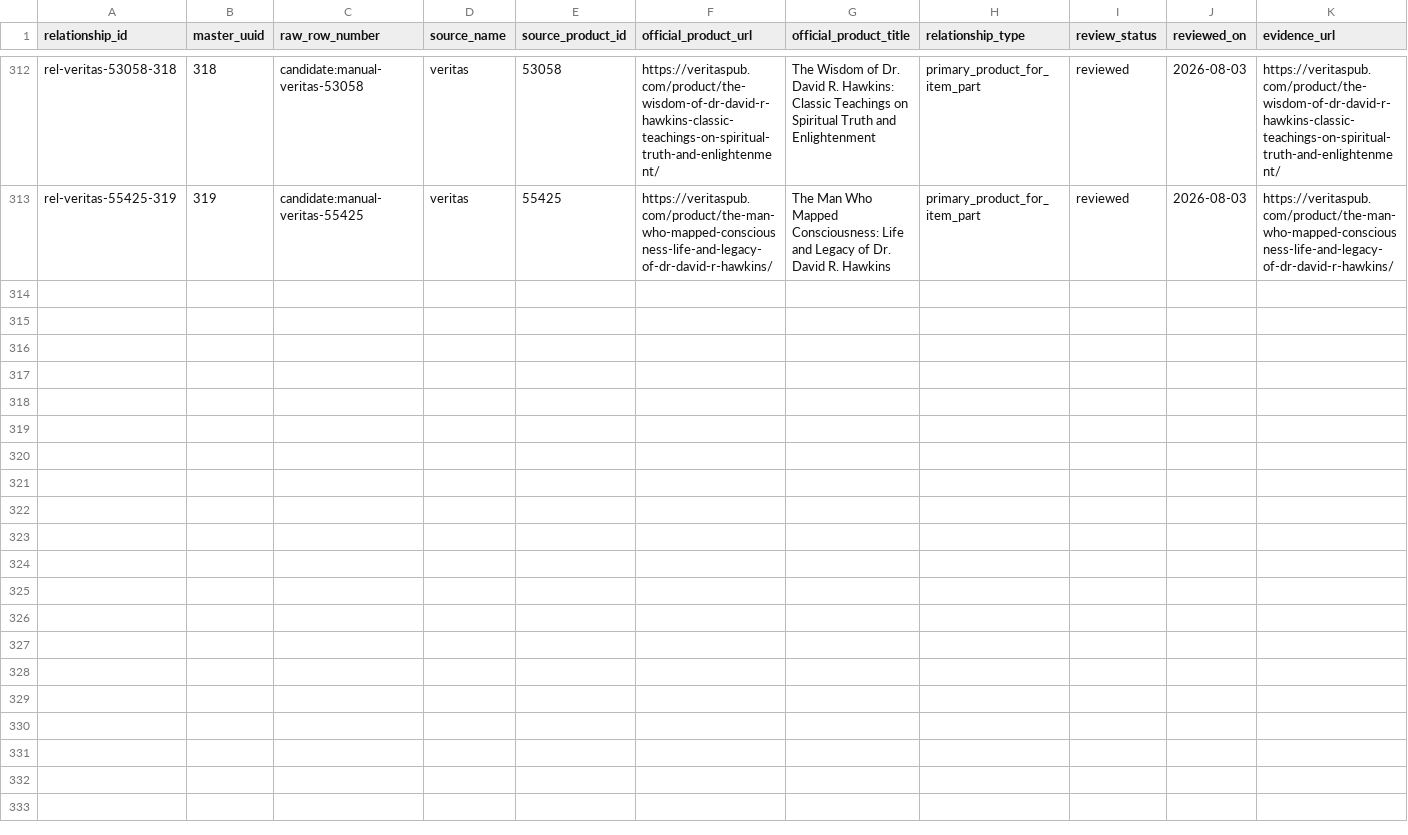
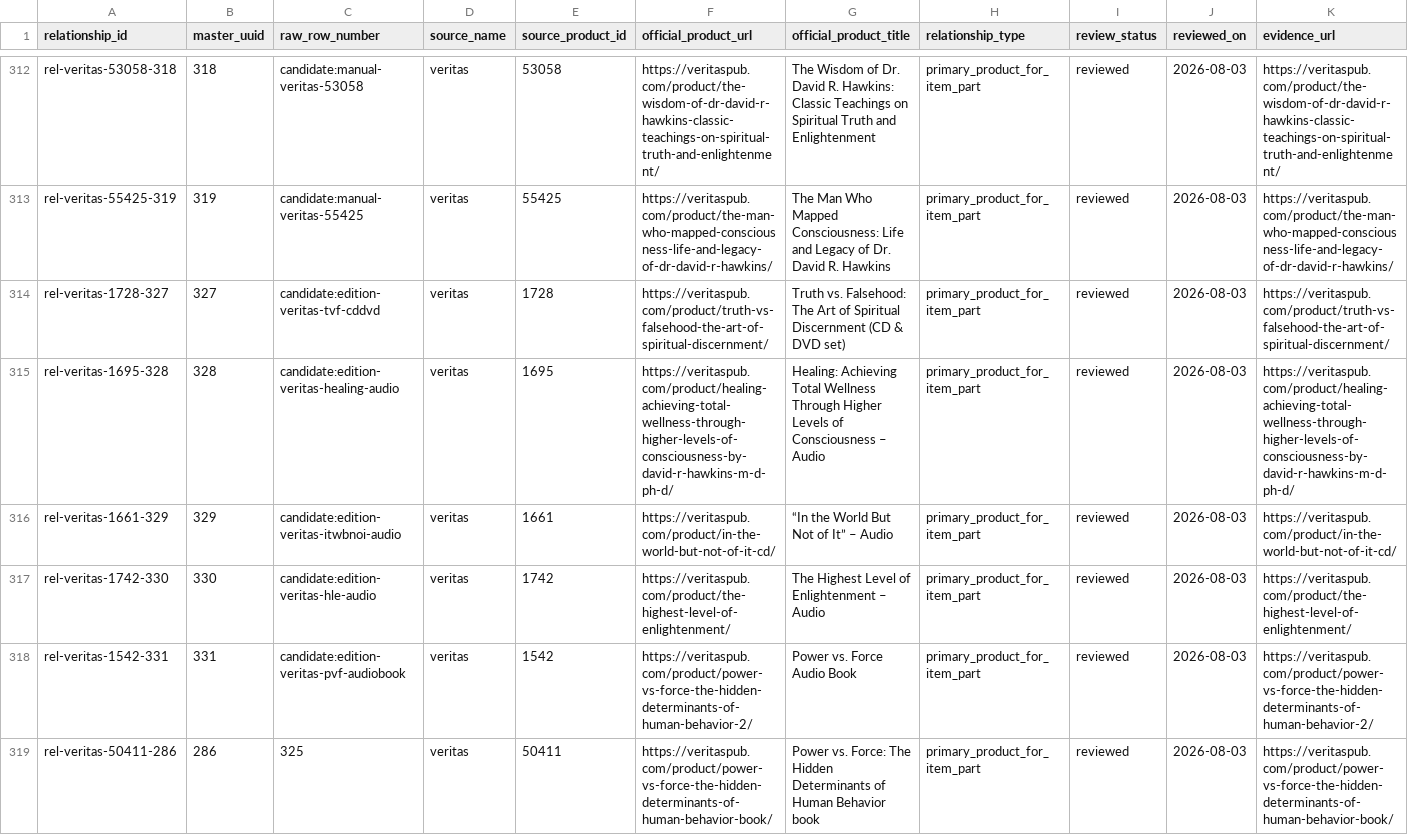
Before and after one commit to 56eli/docsheet, a CSV file: data/product_relationships.csv, drawn as a sheet; only a part is shown, gaps mark what is left out; rows hold the shown columns only; the diff names each change by its address in the sheet, - before the commit and + after, or states it on an @@ line.

Commit message:
Apply the full edition-model batch (owner approved everything)
- work_families.csv 43/43 approved (21 works); edition candidates 24/24
  reviewed + promoted via edition_promotions.csv; source overrides 18/18
  approved (98 total).
- Master 317 -> 341 rows: 24 minted edition rows (320-343) with work_id and
  own source URLs; D3 applied (audiobook URLs moved off book rows).
- 6 new primary relationship rows (5 veritas editions + 50411->286);
  coverage guard treats edition-provenance rows as self-covered.
- Everything 363 -> 387; Pages + reconciliation regenerated; meta counts
  verified; docs updated (README/handoff/proposal/audit 12.9/TEMP 11k).
- 86 tests, coverage 92%.

Co-authored-by: arena-agent <297053741+arena-agent@users.noreply.github.com>

```diff
--- a/data/product_relationships.csv
+++ b/data/product_relationships.csv
+row 314: rel-veritas-1728-327 | 327 | candidate:edition-veritas-tvf-cddvd | veritas | 1728 | https://veritaspub.com/product/truth-vs-falsehood-the-art-of-spiritual-discernment/ | Truth vs. Falsehood: The Art of Spiritual Discernment (CD & DVD set) | primary_product_for_item_part | reviewed | 2026-08-03 | https://veritaspub.com/product/truth-vs-falsehood-the-art-of-spiritual-discernment/
+row 315: rel-veritas-1695-328 | 328 | candidate:edition-veritas-healing-audio | veritas | 1695 | https://veritaspub.com/product/healing-achieving-total-wellness-through-higher-levels-of-consciousness-by-david-r-hawkins-m-d-ph-d/ | Healing: Achieving Total Wellness Through Higher Levels of Consciousness – Audio | primary_product_for_item_part | reviewed | 2026-08-03 | https://veritaspub.com/product/healing-achieving-total-wellness-through-higher-levels-of-consciousness-by-david-r-hawkins-m-d-ph-d/
+row 316: rel-veritas-1661-329 | 329 | candidate:edition-veritas-itwbnoi-audio | veritas | 1661 | https://veritaspub.com/product/in-the-world-but-not-of-it-cd/ | “In the World But Not of It” – Audio | primary_product_for_item_part | reviewed | 2026-08-03 | https://veritaspub.com/product/in-the-world-but-not-of-it-cd/
+row 317: rel-veritas-1742-330 | 330 | candidate:edition-veritas-hle-audio | veritas | 1742 | https://veritaspub.com/product/the-highest-level-of-enlightenment/ | The Highest Level of Enlightenment – Audio | primary_product_for_item_part | reviewed | 2026-08-03 | https://veritaspub.com/product/the-highest-level-of-enlightenment/
+row 318: rel-veritas-1542-331 | 331 | candidate:edition-veritas-pvf-audiobook | veritas | 1542 | https://veritaspub.com/product/power-vs-force-the-hidden-determinants-of-human-behavior-2/ | Power vs. Force Audio Book | primary_product_for_item_part | reviewed | 2026-08-03 | https://veritaspub.com/product/power-vs-force-the-hidden-determinants-of-human-behavior-2/
+row 319: rel-veritas-50411-286 | 286 | 325 | veritas | 50411 | https://veritaspub.com/product/power-vs-force-the-hidden-determinants-of-human-behavior-book/ | Power vs. Force: The Hidden Determinants of Human Behavior book | primary_product_for_item_part | reviewed | 2026-08-03 | https://veritaspub.com/product/power-vs-force-the-hidden-determinants-of-human-behavior-book/
```
Also changed, not shown: data/edition_candidates.csv, data/research_master_source_overrides.csv, 19 other files.
